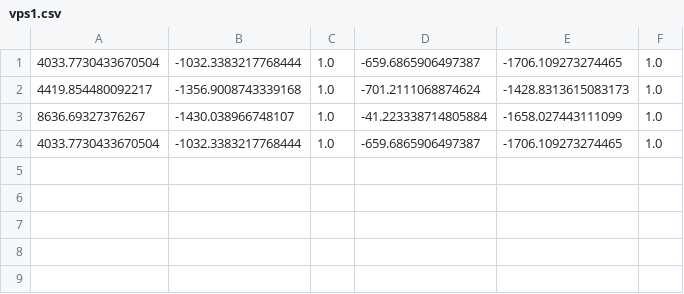
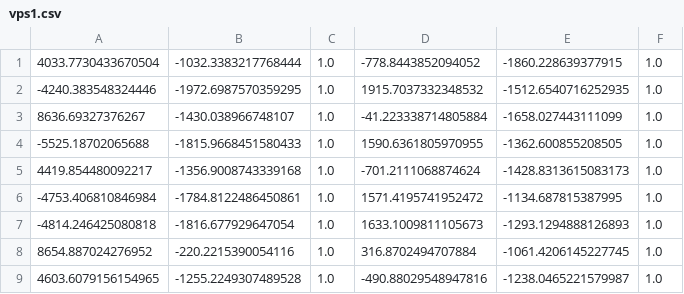
Before and after one commit to arnabdeypolimi/IACV, a CSV file: pics2/vps1.csv, drawn as a sheet.

```diff
--- a/pics2/vps1.csv
+++ b/pics2/vps1.csv
@@ -1,4 +1,9 @@
-4033.7730433670504,-1032.3383217768444,1.0,-659.6865906497387,-1706.109273274465,1.0
+4033.7730433670504,-1032.3383217768444,1.0,-778.8443852094052,-1860.228639377915,1.0
+-4240.383548324446,-1972.6987570359295,1.0,1915.7037332348532,-1512.6540716252935,1.0
+8636.69327376267,-1430.038966748107,1.0,-41.223338714805884,-1658.027443111099,1.0
+-5525.18702065688,-1815.9668451580433,1.0,1590.6361805970955,-1362.600855208505,1.0
 4419.854480092217,-1356.9008743339168,1.0,-701.2111068874624,-1428.8313615083173,1.0
-8636.69327376267,-1430.038966748107,1.0,-41.223338714805884,-1658.027443111099,1.0
-4033.7730433670504,-1032.3383217768444,1.0,-659.6865906497387,-1706.109273274465,1.0
+-4753.406810846984,-1784.8122486450861,1.0,1571.4195741952472,-1134.687815387995,1.0
+-4814.246425080818,-1816.677929647054,1.0,1633.1009811105673,-1293.1294888126893,1.0
+8654.887024276952,-220.2215390054116,1.0,316.8702494707884,-1061.4206145227745,1.0
+4603.6079156154965,-1255.2249307489528,1.0,-490.88029548947816,-1238.0465221579987,1.0
```
Also changed, not shown: 17 other files.
